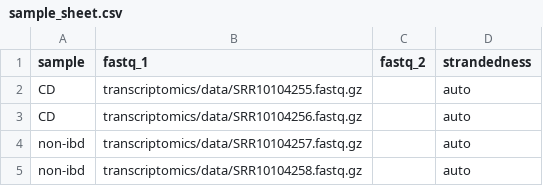
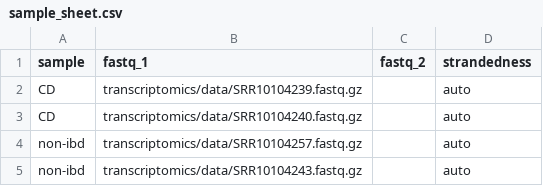
Before and after one commit to Multiomics-Analytics-Group/course_multi-omics_data_science, a CSV file: transcriptomics/data/sample_sheet.csv, drawn as a sheet.

Commit message:
Reducing size of samples

```diff
--- a/transcriptomics/data/sample_sheet.csv
+++ b/transcriptomics/data/sample_sheet.csv
@@ -1,5 +1,5 @@
 sample,fastq_1,fastq_2,strandedness
-CD,transcriptomics/data/SRR10104255.fastq.gz,,auto
-CD,transcriptomics/data/SRR10104256.fastq.gz,,auto
+CD,transcriptomics/data/SRR10104239.fastq.gz,,auto
+CD,transcriptomics/data/SRR10104240.fastq.gz,,auto
 non-ibd,transcriptomics/data/SRR10104257.fastq.gz,,auto
-non-ibd,transcriptomics/data/SRR10104258.fastq.gz,,auto
+non-ibd,transcriptomics/data/SRR10104243.fastq.gz,,auto
```
Also changed, not shown: 1 other file.
